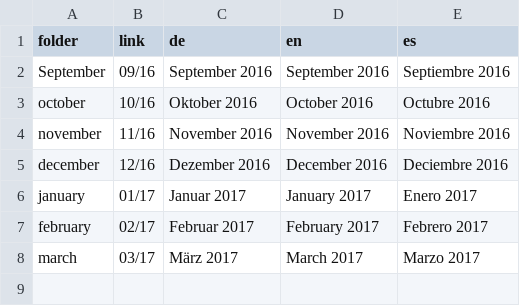
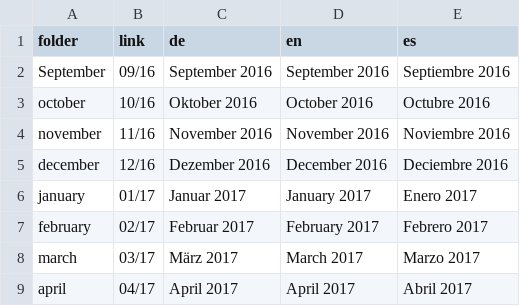
Before and after one commit to ohnemax/latinamerica.bike, a CSV file: _data/galeriekategorien.csv, drawn as a sheet.

```diff
--- a/_data/galeriekategorien.csv
+++ b/_data/galeriekategorien.csv
@@ -8 +8,2 @@ february,02/17,Februar 2017,February 2017,Febrero 2017
 march,03/17,März 2017,March 2017,Marzo 2017
+april,04/17,April 2017,April 2017,Abril 2017
```
Also changed, not shown: _data/galeriebeschreibung.csv, 28 other files.
